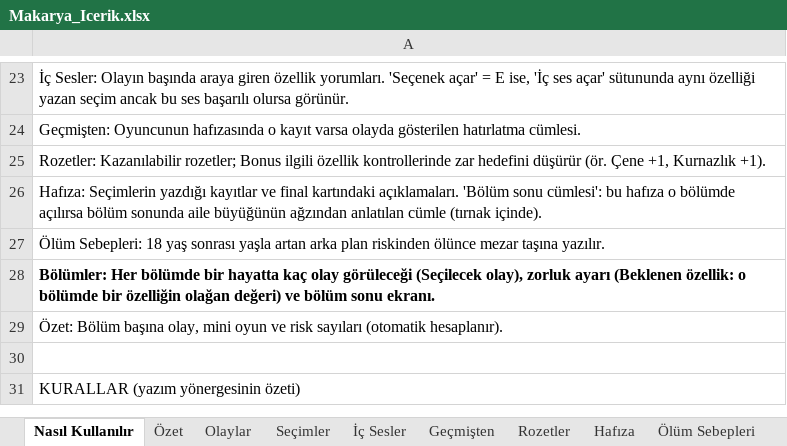
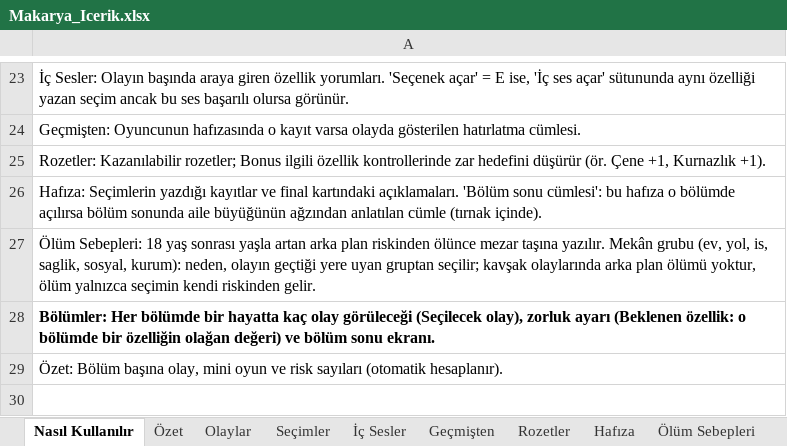
Before and after one commit to Dygrogrand/Makarya, an Excel workbook: Makarya_Icerik.xlsx, sheet Nasıl Kullanılır, drawn as a sheet; only a part is shown, gaps mark what is left out; the shorter side is filled out with more unchanged rows; values as stored, in another font and other column widths than the file's, no borders; the diff names each change by its address in the sheet, - before the commit and + after, or states it on an @@ line.

```diff
--- a/Makarya_Icerik.xlsx (sheet Nasıl Kullanılır)
+++ b/Makarya_Icerik.xlsx (sheet Nasıl Kullanılır)
-A27: …taşına yazılır.
+A27: …taşına yazılır. Mekân grubu (ev, yol, is, saglik, sosyal, kurum): neden, olayın geçtiği yere uyan gruptan seçilir; kavşak olaylarında arka plan ölümü yoktur, ölüm yalnızca seçimin kendi riskinden gelir.
```
Also changed, not shown: sheet Ölüm Sebepleri, sheet Seçimler, 4 other files.
